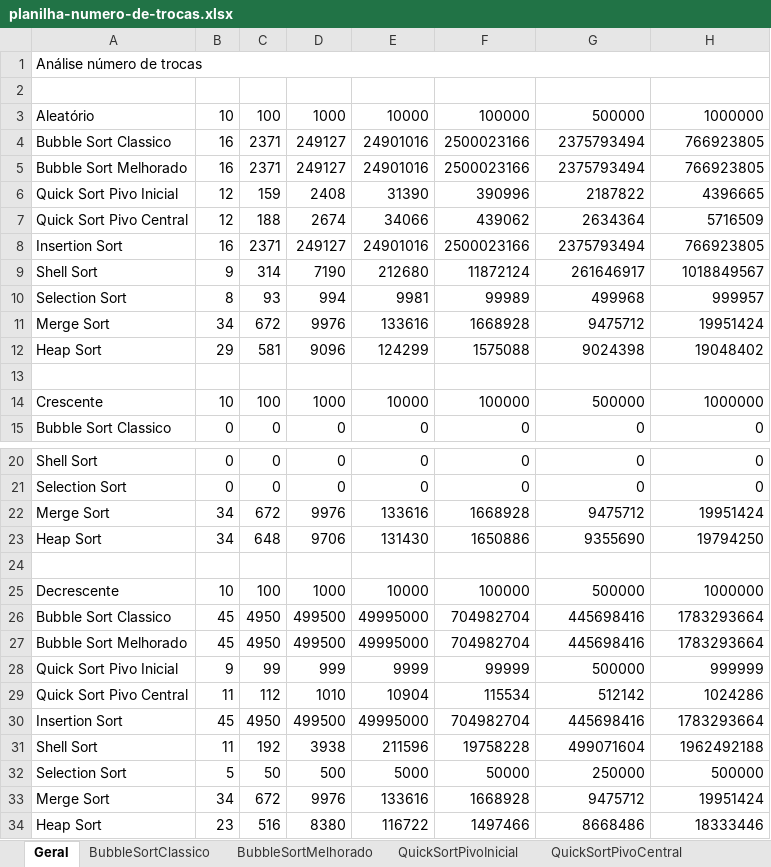
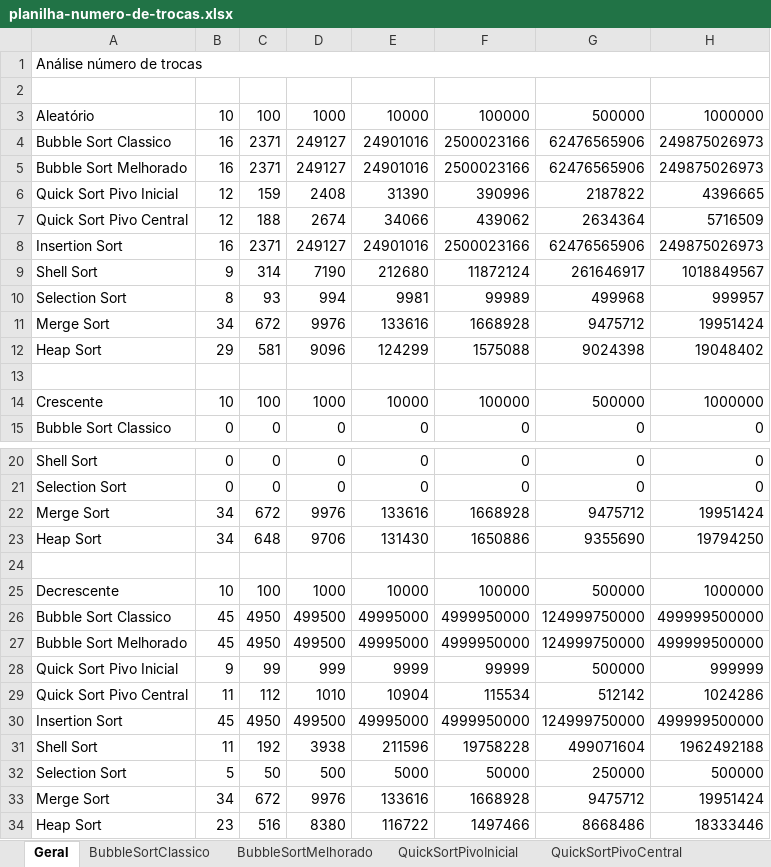
Before and after one commit to brunoslima/Sorting-Algorithms-Analysis-Complexity, an Excel workbook: Analyze/planilha-numero-de-trocas.xlsx, sheet Geral, drawn as a sheet; only a part is shown, gaps mark what is left out; values as stored, in another font and other column widths than the file's, no cell formats; the diff names each change by its address in the sheet, - before the commit and + after, or states it on an @@ line.

```diff
--- a/Analyze/planilha-numero-de-trocas.xlsx (sheet Geral)
+++ b/Analyze/planilha-numero-de-trocas.xlsx (sheet Geral)
-G4:G5: 2375793494
+G4:G5: 62476565906
-H4:H5: 766923805
+H4:H5: 249875026973
-G8: 2375793494
+G8: 62476565906
-H8: 766923805
+H8: 249875026973
-F26:F27: 704982704
+F26:F27: 4999950000
-G26:G27: 445698416
+G26:G27: 124999750000
-H26:H27: 1783293664
+H26:H27: 499999500000
-F30: 704982704
+F30: 4999950000
-G30: 445698416
+G30: 124999750000
-H30: 1783293664
+H30: 499999500000
```
Also changed, not shown: sheet BubbleSortMelhorado, sheet QuickSortPivoInicial, sheet BubbleSortClassico, sheet MergeSort, sheet HeapSort, sheet SelectionSort, 3 more sheets, cell formats, 15 other files.
